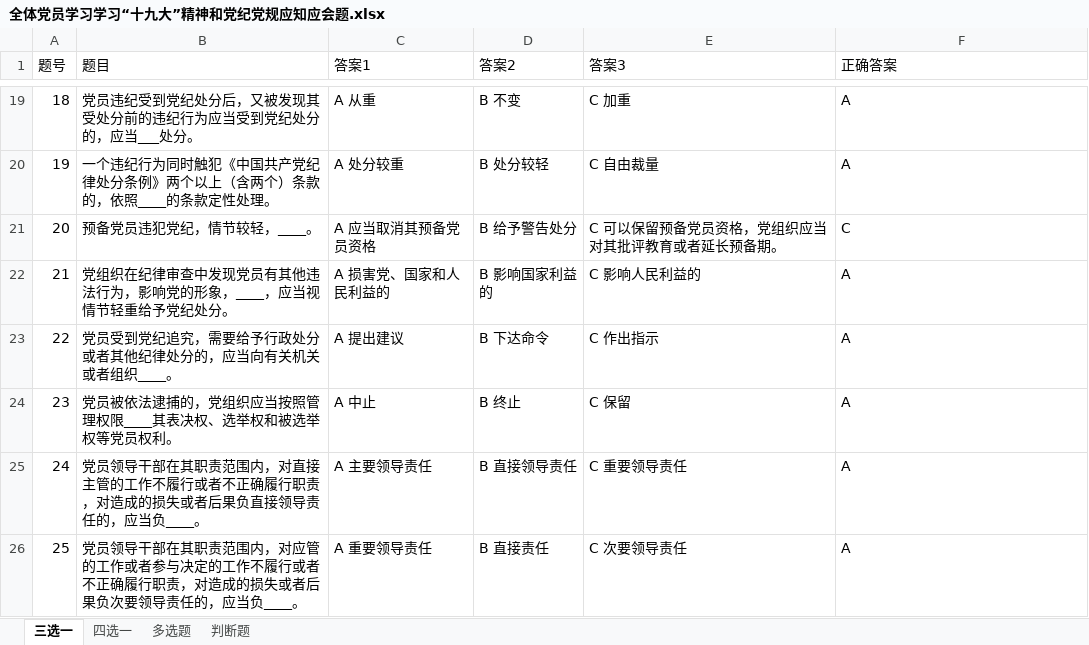
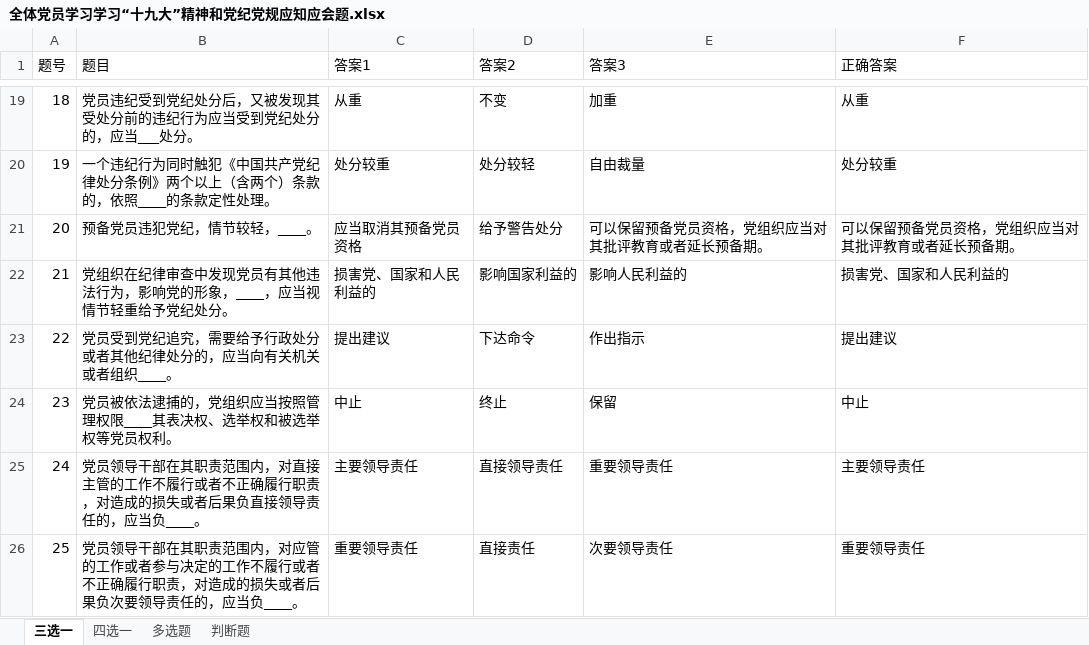
Before and after one commit to Co-Development/exam, an Excel workbook: src/main/resources/bank/全体党员学习学习“十九大”精神和党纪党规应知应会题.xlsx, sheet 三选一, drawn as a sheet; only a part is shown, gaps mark what is left out; values as stored, in another font and other column widths than the file's, no borders; the diff covers the shown part only; the diff names each change by its address in the sheet, - before the commit and + after, or states it on an @@ line.

```diff
--- a/src/main/resources/bank/全体党员学习学习“十九大”精神和党纪党规应知应会题.xlsx (sheet 三选一)
+++ b/src/main/resources/bank/全体党员学习学习“十九大”精神和党纪党规应知应会题.xlsx (sheet 三选一)
-C19 (答案1): A 从重
+C19 (答案1): 从重
-D19 (答案2): B 不变
+D19 (答案2): 不变
-E19 (答案3): C 加重
+E19 (答案3): 加重
-F19 (正确答案): A
+F19 (正确答案): 从重
-C20 (答案1): A 处分较重
+C20 (答案1): 处分较重
-D20 (答案2): B 处分较轻
+D20 (答案2): 处分较轻
-E20 (答案3): C 自由裁量
+E20 (答案3): 自由裁量
-F20 (正确答案): A
+F20 (正确答案): 处分较重
-C21 (答案1): A 应当取消其预备党员资格
+C21 (答案1): 应当取消其预备党员资格
-D21 (答案2): B 给予警告处分
+D21 (答案2): 给予警告处分
-E21 (答案3): C 可以保留预备党员资格，党组织应当对其批评教育或者延长预备期。
+E21 (答案3): 可以保留预备党员资格，党组织应当对其批评教育或者延长预备期。
-F21 (正确答案): C
+F21 (正确答案): 可以保留预备党员资格，党组织应当对其批评教育或者延长预备期。
-C22 (答案1): A 损害党、国家和人民利益的
+C22 (答案1): 损害党、国家和人民利益的
-D22 (答案2): B 影响国家利益的
+D22 (答案2): 影响国家利益的
-E22 (答案3): C 影响人民利益的
+E22 (答案3): 影响人民利益的
-F22 (正确答案): A
+F22 (正确答案): 损害党、国家和人民利益的
-C23 (答案1): A 提出建议
+C23 (答案1): 提出建议
-D23 (答案2): B 下达命令
+D23 (答案2): 下达命令
-E23 (答案3): C 作出指示
+E23 (答案3): 作出指示
-F23 (正确答案): A
+F23 (正确答案): 提出建议
-C24 (答案1): A 中止
+C24 (答案1): 中止
-D24 (答案2): B 终止
+D24 (答案2): 终止
-E24 (答案3): C 保留
+E24 (答案3): 保留
-F24 (正确答案): A
+F24 (正确答案): 中止
-C25 (答案1): A 主要领导责任
+C25 (答案1): 主要领导责任
-D25 (答案2): B 直接领导责任
+D25 (答案2): 直接领导责任
-E25 (答案3): C 重要领导责任
+E25 (答案3): 重要领导责任
-F25 (正确答案): A
+F25 (正确答案): 主要领导责任
-C26 (答案1): A 重要领导责任
+C26 (答案1): 重要领导责任
-D26 (答案2): B 直接责任
+D26 (答案2): 直接责任
-E26 (答案3): C 次要领导责任
+E26 (答案3): 次要领导责任
-F26 (正确答案): A
+F26 (正确答案): 重要领导责任
```
Also changed, not shown: 120 edited cells elsewhere in this sheet, sheet 多选题, sheet 四选一, 2 other files.
